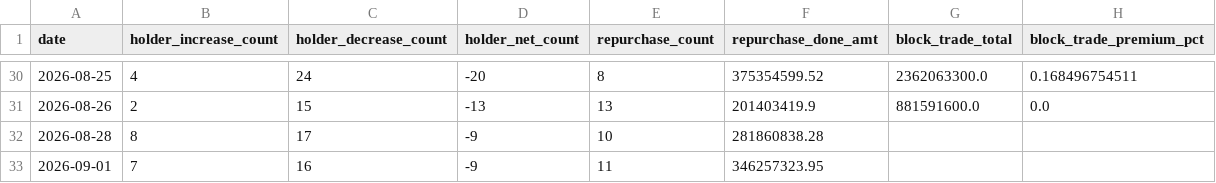
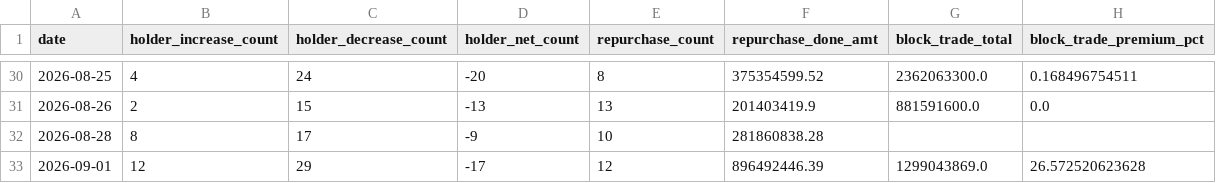
Before and after one commit to zz497676-ai/stock, a CSV file: data/industrial.csv, drawn as a sheet; only a part is shown, gaps mark what is left out.

```diff
--- a/data/industrial.csv
+++ b/data/industrial.csv
@@ -32,2 +32,2 @@ date,holder_increase_count,holder_decrease_count,holder_net_count,repurchase_cou
 2026-08-28,8,17,-9,10,281860838.28,,
-2026-09-01,7,16,-9,11,346257323.95,,
+2026-09-01,12,29,-17,12,896492446.39,1299043869.0,26.572520623628
```
Also changed, not shown: data/hot_money.csv, data/leverage.csv, 24 other files.
